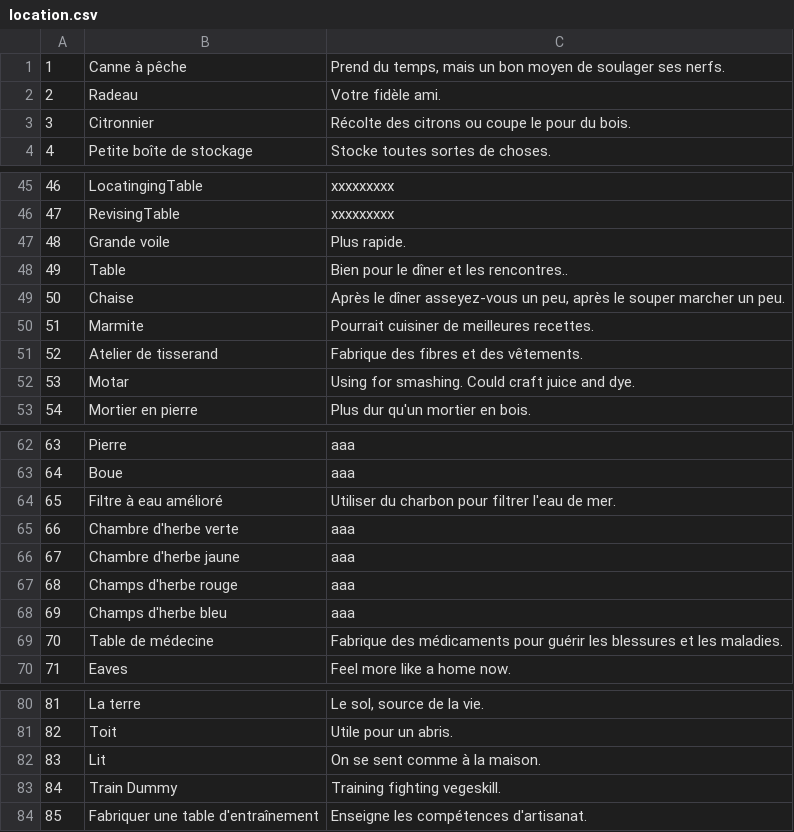
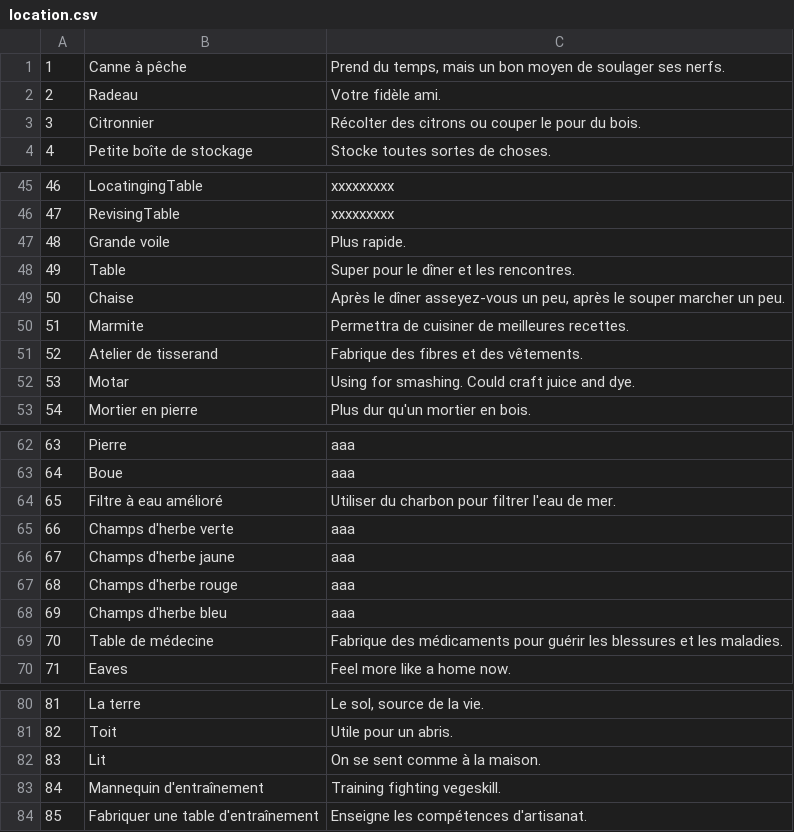
Before and after one commit to justusgamelab2016/LW-translation, a CSV file: language/fr/location.csv, drawn as a sheet; only a part is shown, gaps mark what is left out; the diff covers the shown part only.

```diff
--- a/language/fr/location.csv
+++ b/language/fr/location.csv
@@ -2,3 +2,3 @@
 2,Radeau,Votre fidèle ami.
-3,Citronnier,Récolte des citrons ou coupe le pour du bois.
+3,Citronnier,Récolter des citrons ou couper le pour du bois.
 4,Petite boîte de stockage,Stocke toutes sortes de choses.
@@ -47,5 +47,5 @@
 48,Grande voile,Plus rapide.
-49,Table,Bien pour le dîner et les rencontres..
+49,Table,Super pour le dîner et les rencontres.
 50,Chaise," Après le dîner asseyez-vous un peu, après le souper marcher un peu. "
-51,Marmite,Pourrait cuisiner de meilleures recettes.
+51,Marmite,Permettra de cuisiner de meilleures recettes.
 52,Atelier de tisserand,Fabrique des fibres et des vêtements.
@@ -64,4 +64,4 @@
 65,Filtre à eau amélioré,Utiliser du charbon pour filtrer l'eau de mer.
-66,Chambre d'herbe verte,aaa
-67,Chambre d'herbe jaune,aaa
+66,Champs d'herbe verte,aaa
+67,Champs d'herbe jaune,aaa
 68,Champs d'herbe rouge,aaa
@@ -82,3 +82,3 @@
 83,Lit,On se sent comme à la maison.
-84,Train Dummy,Training fighting vegeskill.
+84,Mannequin d'entraînement,Training fighting vegeskill.
 85,Fabriquer une table d'entraînement,Enseigne les compétences d'artisanat.
```
Also changed, not shown: 22 edited cells elsewhere in this file.
